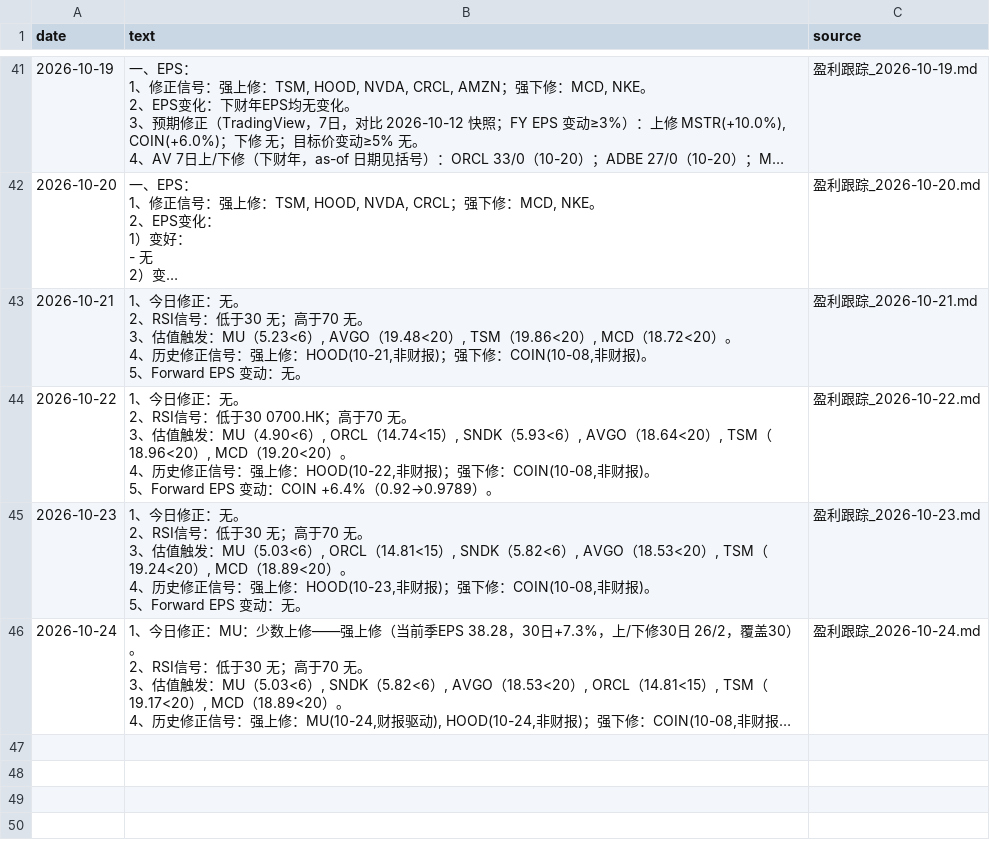
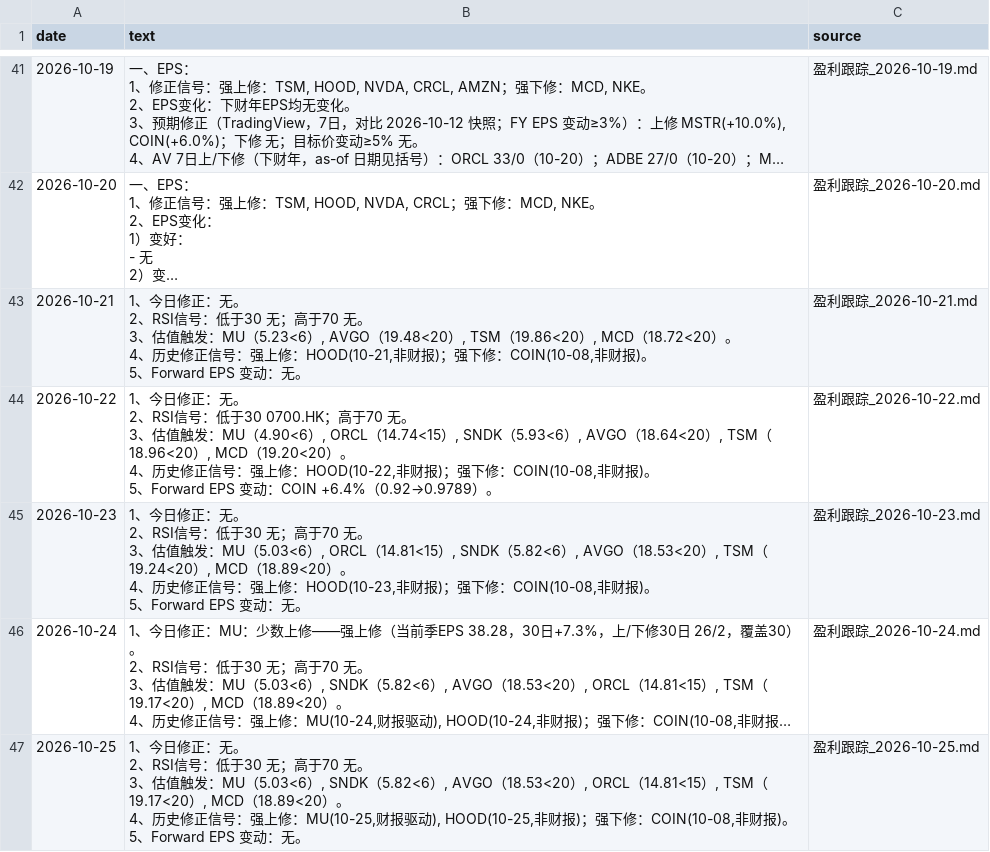
Before and after one commit to cool1990/invest-dashboard_v1, a CSV file: data/earnings/summary.csv, drawn as a sheet; only a part is shown, gaps mark what is left out; long unchanged cells end in …; ↵ is a line break in a cell; the diff names each change by its address in the sheet, - before the commit and + after, or states it on an @@ line.

```diff
--- a/data/earnings/summary.csv
+++ b/data/earnings/summary.csv
+row 47: 2026-10-25 | 1、今日修正：无。 ↵ 2、RSI信号：低于30 无；高于70 无。 ↵ 3、估值触发：MU（5.03<6）, SNDK（5.82<6）, AVGO（18.53<20）, ORCL（14.81<15）, TSM（19.17<20）, MCD（18.89<20）。 ↵ 4、历史修正信号：强上修：MU(10-25,财报驱动), HOOD(10-25,非财报)；强下修：COIN(10-08,非财报)。 ↵ 5、Forward EPS 变动：无。 | 盈利跟踪_2026-10-25.md
```
Also changed, not shown: data/earnings/daily.csv, data/filings/days.csv, 3 other files.
